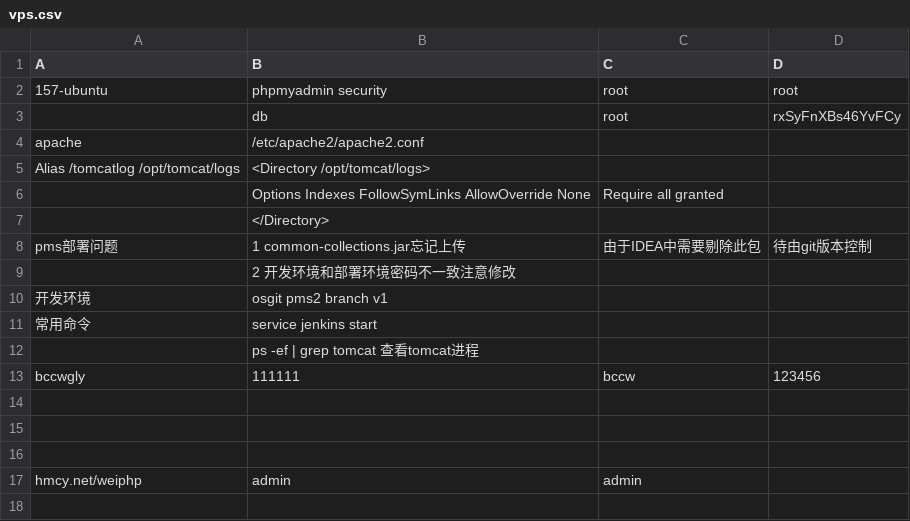
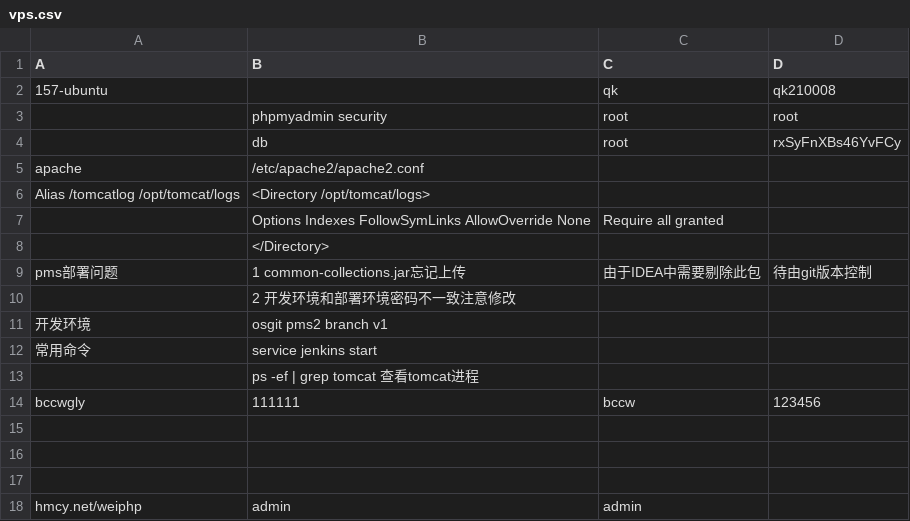
Before and after one commit to bsangwan/demo, a CSV file: 1_server/vps.csv, drawn as a sheet.

```diff
--- a/1_server/vps.csv
+++ b/1_server/vps.csv
@@ -1,3 +1,4 @@
 A,B,C,D
-157-ubuntu,phpmyadmin security,root,root
+157-ubuntu,,qk,qk210008
+,phpmyadmin security,root,root
 ,db,root,rxSyFnXBs46YvFCy
```
Also changed, not shown: 1 other file.
